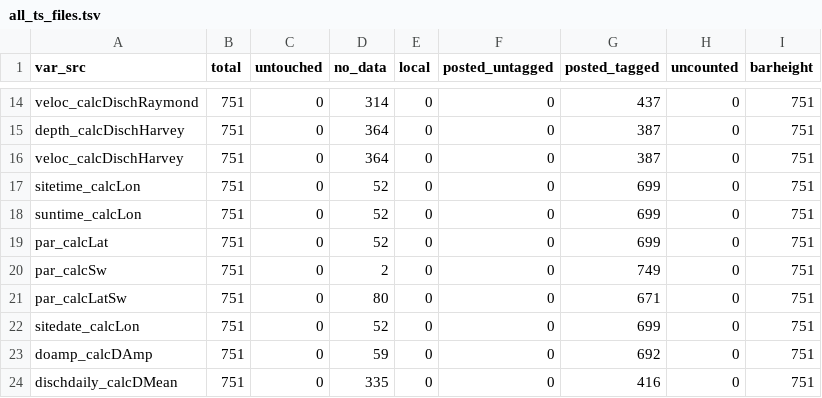
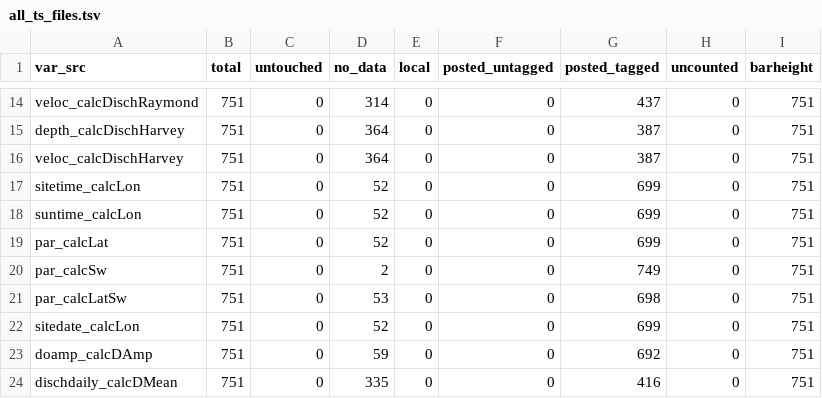
Before and after one commit to aappling-usgs/stream_metab_usa, a TSV file: 1_timeseries/out/all_ts_files.tsv, drawn as a sheet; only a part is shown, gaps mark what is left out.

Commit message:
adding new dependency for 1_timeseries

```diff
--- a/1_timeseries/out/all_ts_files.tsv
+++ b/1_timeseries/out/all_ts_files.tsv
@@ -20,3 +20,3 @@
 "par_calcSw"	751	0	2	0	0	749	0	751
-"par_calcLatSw"	751	0	80	0	0	671	0	751
+"par_calcLatSw"	751	0	53	0	0	698	0	751
 "sitedate_calcLon"	751	0	52	0	0	699	0	751
```
Also changed, not shown: 3 other files.
